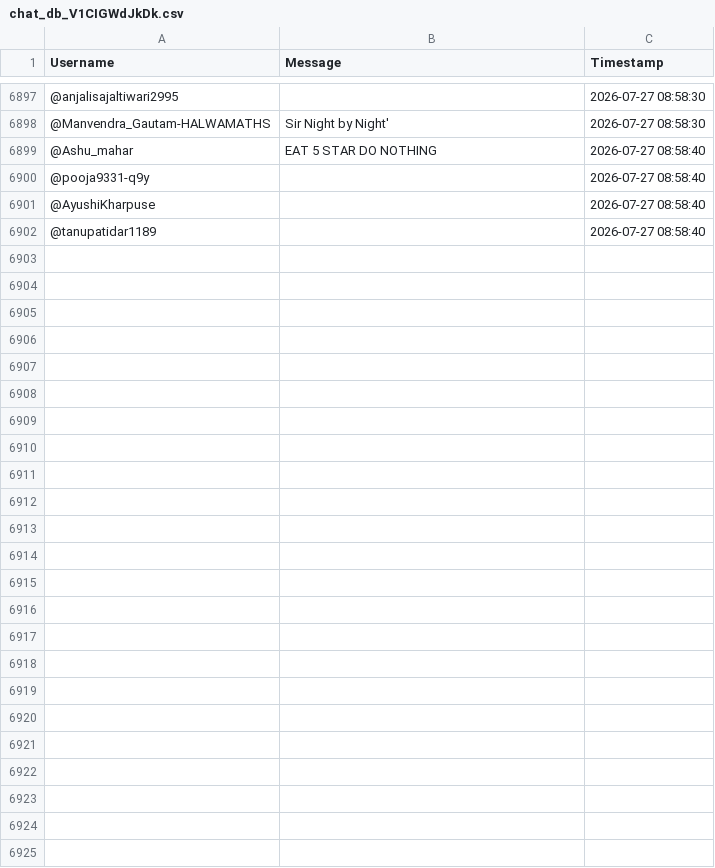
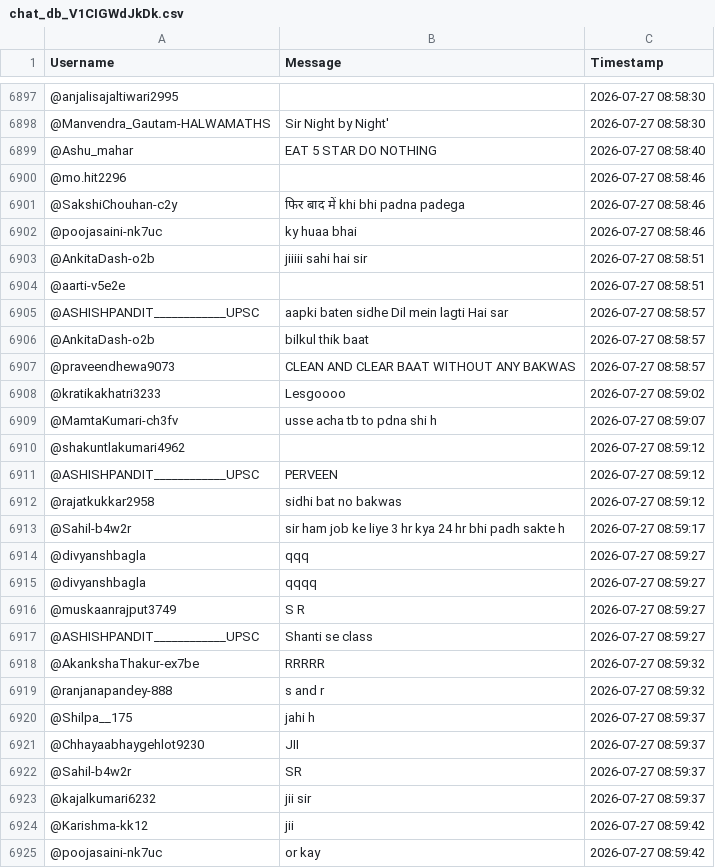
Before and after one commit to sjskkaka281/Ytsc, a CSV file: chat_db_V1CIGWdJkDk.csv, drawn as a sheet; only a part is shown, gaps mark what is left out.

```diff
--- a/chat_db_V1CIGWdJkDk.csv
+++ b/chat_db_V1CIGWdJkDk.csv
@@ -6899,4 +6899,27 @@ Username,Message,Timestamp
 @Ashu_mahar,EAT 5 STAR DO NOTHING,2026-07-27 08:58:40
-@pooja9331-q9y,,2026-07-27 08:58:40
-@AyushiKharpuse,,2026-07-27 08:58:40
-@tanupatidar1189,,2026-07-27 08:58:40
+@mo.hit2296,,2026-07-27 08:58:46
+@SakshiChouhan-c2y,फिर बाद में khi bhi padna padega,2026-07-27 08:58:46
+@poojasaini-nk7uc,ky huaa bhai ,2026-07-27 08:58:46
+@AnkitaDash-o2b,jiiiii sahi hai sir,2026-07-27 08:58:51
+@aarti-v5e2e,,2026-07-27 08:58:51
+@ASHISHPANDIT____________UPSC,aapki baten sidhe Dil mein lagti Hai sar,2026-07-27 08:58:57
+@AnkitaDash-o2b,bilkul thik baat,2026-07-27 08:58:57
+@praveendhewa9073,CLEAN AND CLEAR BAAT WITHOUT ANY BAKWAS,2026-07-27 08:58:57
+@kratikakhatri3233,Lesgoooo,2026-07-27 08:59:02
+@MamtaKumari-ch3fv,usse acha tb to pdna shi h,2026-07-27 08:59:07
+@shakuntlakumari4962,,2026-07-27 08:59:12
+@ASHISHPANDIT____________UPSC,PERVEEN,2026-07-27 08:59:12
+@rajatkukkar2958,sidhi bat no bakwas,2026-07-27 08:59:12
+@Sahil-b4w2r,sir ham job ke liye 3 hr kya 24 hr bhi padh sakte h,2026-07-27 08:59:17
+@divyanshbagla,qqq,2026-07-27 08:59:27
+@divyanshbagla,qqqq,2026-07-27 08:59:27
+@muskaanrajput3749,S R,2026-07-27 08:59:27
+@ASHISHPANDIT____________UPSC,Shanti se class,2026-07-27 08:59:27
+@AkankshaThakur-ex7be,RRRRR,2026-07-27 08:59:32
+@ranjanapandey-888,s and r,2026-07-27 08:59:32
+@Shilpa__175,jahi h,2026-07-27 08:59:37
+@Chhayaabhaygehlot9230,JII,2026-07-27 08:59:37
+@Sahil-b4w2r,SR,2026-07-27 08:59:37
+@kajalkumari6232,jii sir,2026-07-27 08:59:37
+@Karishma-kk12,jii,2026-07-27 08:59:42
+@poojasaini-nk7uc,or kay ,2026-07-27 08:59:42
```
